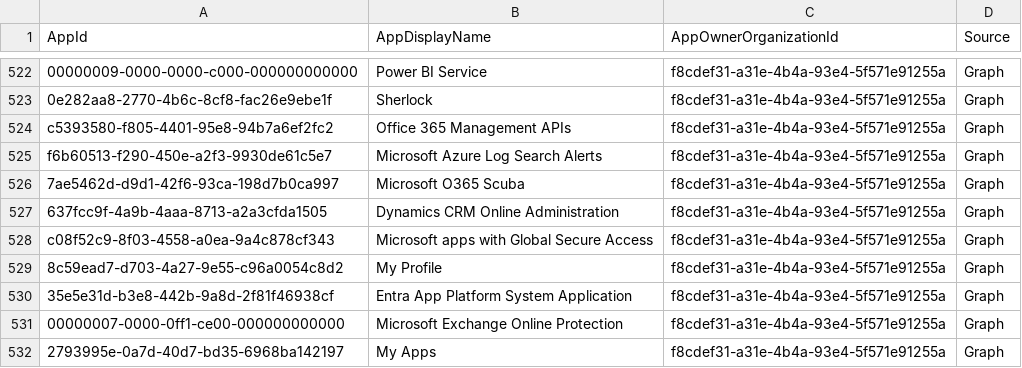
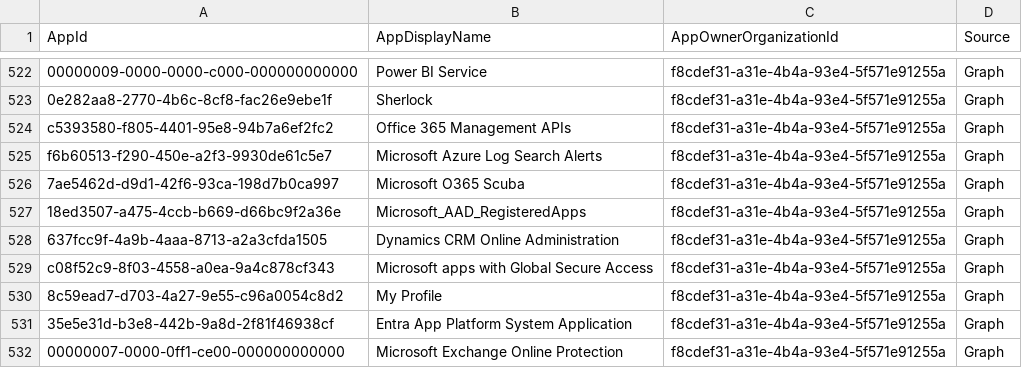
Before and after one commit to merill/microsoft-info, a CSV file: _info/MicrosoftApps.csv, drawn as a sheet; only a part is shown, gaps mark what is left out; the shorter side is filled out with more unchanged rows.

```diff
--- a/_info/MicrosoftApps.csv
+++ b/_info/MicrosoftApps.csv
@@ -526,2 +526,3 @@
 "7ae5462d-d9d1-42f6-93ca-198d7b0ca997","Microsoft O365 Scuba","f8cdef31-a31e-4b4a-93e4-5f571e91255a","Graph"
+"18ed3507-a475-4ccb-b669-d66bc9f2a36e","Microsoft_AAD_RegisteredApps","f8cdef31-a31e-4b4a-93e4-5f571e91255a","Graph"
 "637fcc9f-4a9b-4aaa-8713-a2a3cfda1505","Dynamics CRM Online Administration","f8cdef31-a31e-4b4a-93e4-5f571e91255a","Graph"
```
Also changed, not shown: _info/MicrosoftApps.debug.csv, 1 other file.
